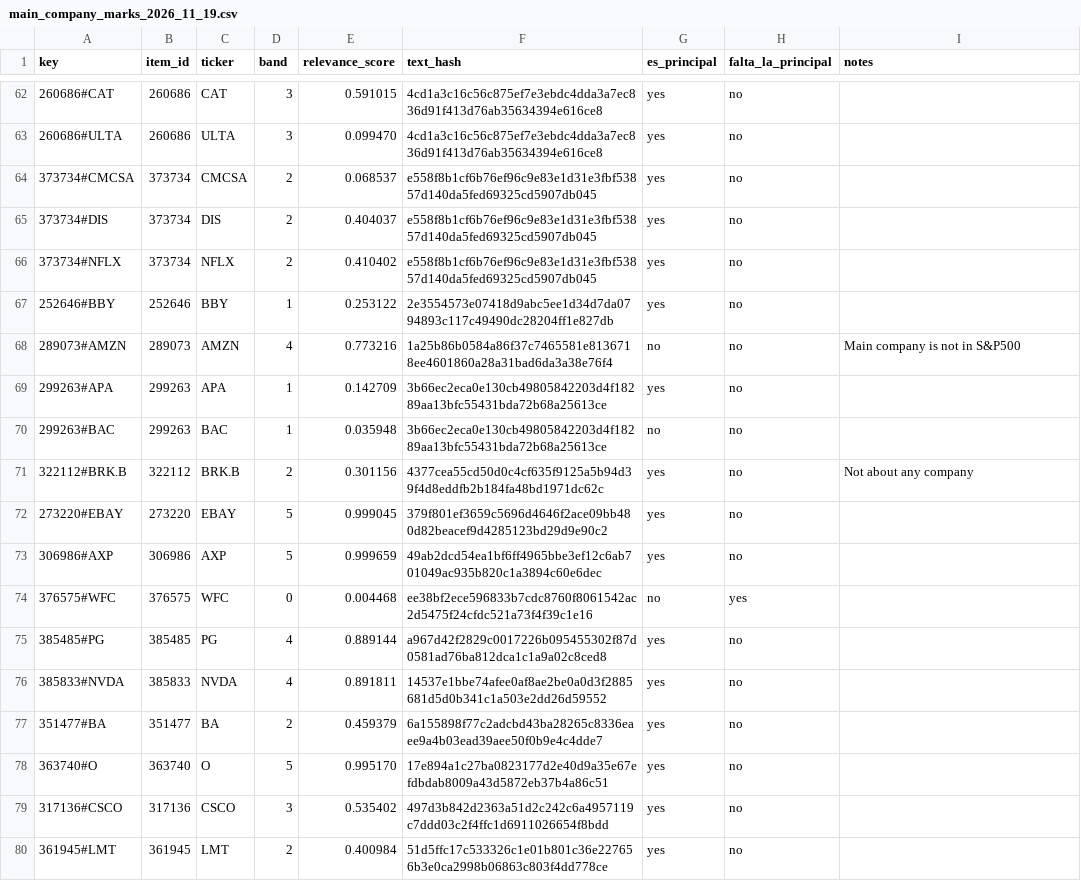
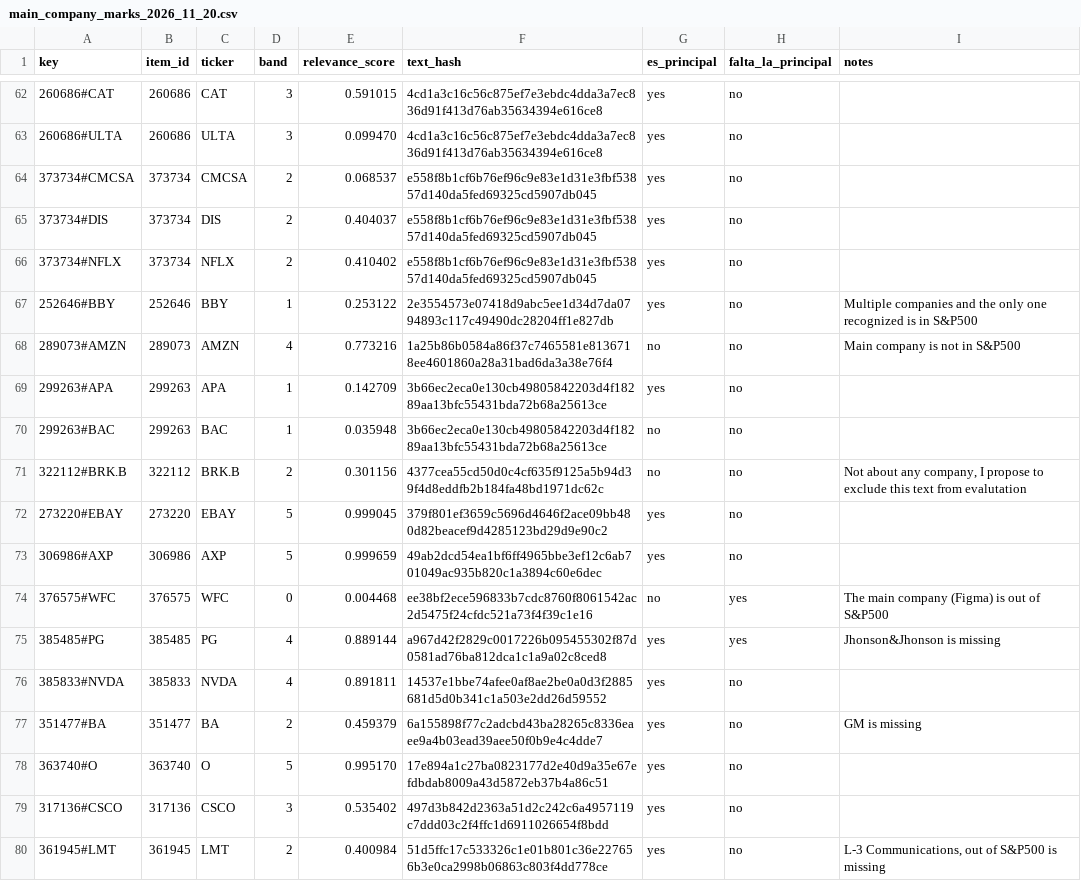
Before and after one commit to gamug/portfolio-nlp, a CSV file: gold/main_company_marks_2026_11_20.csv (was gold/main_company_marks_2026_11_19.csv), drawn as a sheet; only a part is shown, gaps mark what is left out; the diff covers the shown part only.

```diff
--- a/gold/main_company_marks_2026_11_19.csv
+++ b/gold/main_company_marks_2026_11_20.csv
@@ -66,3 +66,3 @@ key,item_id,ticker,band,relevance_score,text_hash,es_principal,falta_la_principa
 373734#NFLX,373734,NFLX,2,0.410402,e558f8b1cf6b76ef96c9e83e1d31e3fbf53857d140da5fed69325cd5907db045,yes,no,
-252646#BBY,252646,BBY,1,0.253122,2e3554573e07418d9abc5ee1d34d7da0794893c117c49490dc28204ff1e827db,yes,no,
+252646#BBY,252646,BBY,1,0.253122,2e3554573e07418d9abc5ee1d34d7da0794893c117c49490dc28204ff1e827db,yes,no,Multiple companies  and the only one recognized is in S&P500
 289073#AMZN,289073,AMZN,4,0.773216,1a25b86b0584a86f37c7465581e8136718ee4601860a28a31bad6da3a38e76f4,no,no,Main company is not in S&P500
@@ -70,11 +70,11 @@ key,item_id,ticker,band,relevance_score,text_hash,es_principal,falta_la_principa
 299263#BAC,299263,BAC,1,0.035948,3b66ec2eca0e130cb49805842203d4f18289aa13bfc55431bda72b68a25613ce,no,no,
-322112#BRK.B,322112,BRK.B,2,0.301156,4377cea55cd50d0c4cf635f9125a5b94d39f4d8eddfb2b184fa48bd1971dc62c,yes,no,Not about any company
+322112#BRK.B,322112,BRK.B,2,0.301156,4377cea55cd50d0c4cf635f9125a5b94d39f4d8eddfb2b184fa48bd1971dc62c,no,no,"Not about any company, I propose to exclude this text from evalutation"
 273220#EBAY,273220,EBAY,5,0.999045,379f801ef3659c5696d4646f2ace09bb480d82beacef9d4285123bd29d9e90c2,yes,no,
 306986#AXP,306986,AXP,5,0.999659,49ab2dcd54ea1bf6ff4965bbe3ef12c6ab701049ac935b820c1a3894c60e6dec,yes,no,
-376575#WFC,376575,WFC,0,0.004468,ee38bf2ece596833b7cdc8760f8061542ac2d5475f24cfdc521a73f4f39c1e16,no,yes,
-385485#PG,385485,PG,4,0.889144,a967d42f2829c0017226b095455302f87d0581ad76ba812dca1c1a9a02c8ced8,yes,no,
+376575#WFC,376575,WFC,0,0.004468,ee38bf2ece596833b7cdc8760f8061542ac2d5475f24cfdc521a73f4f39c1e16,no,yes,The main company (Figma) is out of S&P500
+385485#PG,385485,PG,4,0.889144,a967d42f2829c0017226b095455302f87d0581ad76ba812dca1c1a9a02c8ced8,yes,yes,Jhonson&Jhonson is missing
 385833#NVDA,385833,NVDA,4,0.891811,14537e1bbe74afee0af8ae2be0a0d3f2885681d5d0b341c1a503e2dd26d59552,yes,no,
-351477#BA,351477,BA,2,0.459379,6a155898f77c2adcbd43ba28265c8336eaee9a4b03ead39aee50f0b9e4c4dde7,yes,no,
+351477#BA,351477,BA,2,0.459379,6a155898f77c2adcbd43ba28265c8336eaee9a4b03ead39aee50f0b9e4c4dde7,yes,no,GM is missing
 363740#O,363740,O,5,0.995170,17e894a1c27ba0823177d2e40d9a35e67efdbdab8009a43d5872eb37b4a86c51,yes,no,
 317136#CSCO,317136,CSCO,3,0.535402,497d3b842d2363a51d2c242c6a4957119c7ddd03c2f4ffc1d6911026654f8bdd,yes,no,
-361945#LMT,361945,LMT,2,0.400984,51d5ffc17c533326c1e01b801c36e227656b3e0ca2998b06863c803f4dd778ce,yes,no,
+361945#LMT,361945,LMT,2,0.400984,51d5ffc17c533326c1e01b801c36e227656b3e0ca2998b06863c803f4dd778ce,yes,no,"L-3 Communications, out of S&P500 is missing"
```
Also changed, not shown: 81 edited cells elsewhere in this file, 14 other files.
